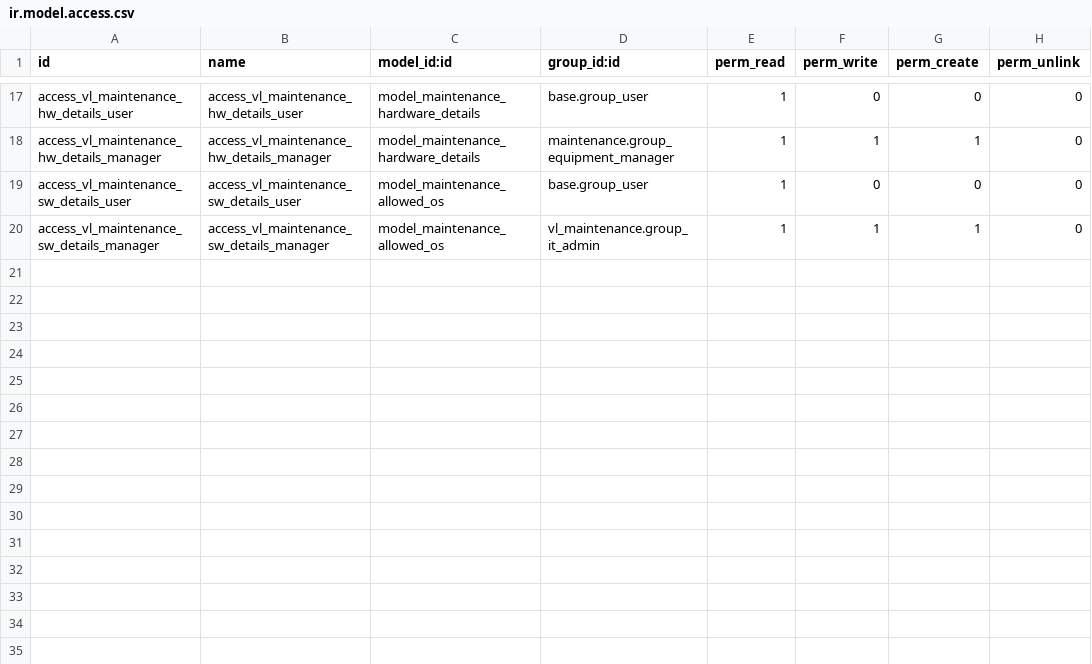
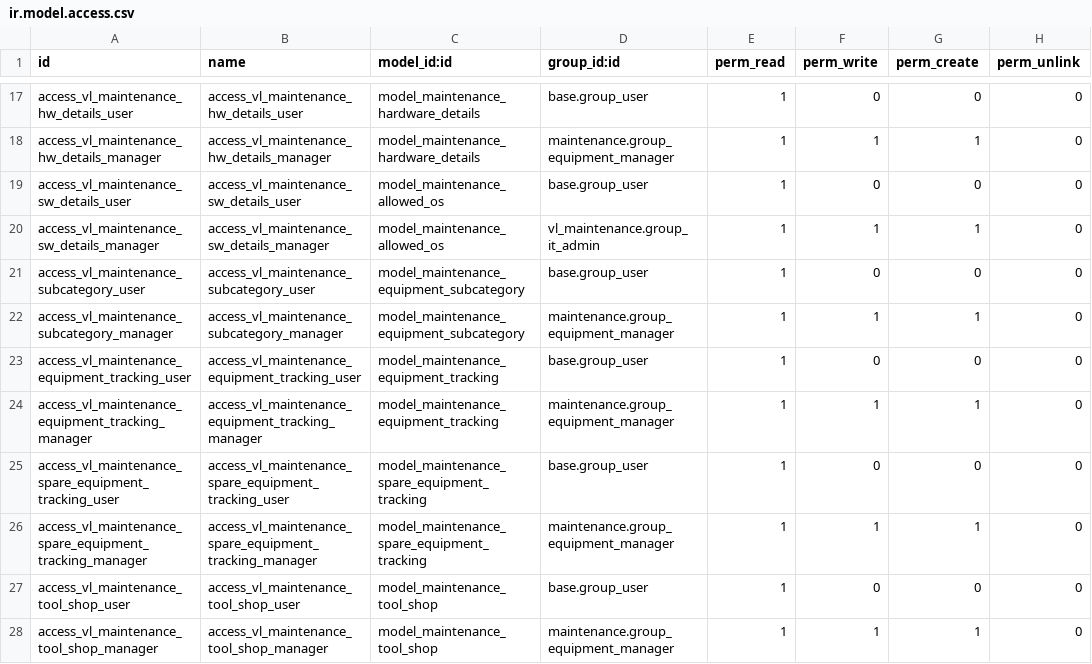
Before and after one commit to decodio/lenac_odoo_custom, a CSV file: vl_maintenance/security/ir.model.access.csv, drawn as a sheet; only a part is shown, gaps mark what is left out; the diff names each change by its address in the sheet, - before the commit and + after, or states it on an @@ line.

Commit message:
Added functionality for small equipment tracking, and rest api model to integrate with mobile app. Added subcategory, and tracking, expanded equipment type, added access rules, added repor for new equipment
TO-DO:
1. mark for scrap - after process analysis - possible approval process.
2. user defined reports for Tool Shop
3. mobile telephony tracking
4. Automated mail sending for new equipment
5. Integration with LogIn

```diff
--- a/vl_maintenance/security/ir.model.access.csv
+++ b/vl_maintenance/security/ir.model.access.csv
+row 21: access_vl_maintenance_subcategory_user | access_vl_maintenance_subcategory_user | model_maintenance_equipment_subcategory | base.group_user | 1 | 0 | 0 | 0
+row 22: access_vl_maintenance_subcategory_manager | access_vl_maintenance_subcategory_manager | model_maintenance_equipment_subcategory | maintenance.group_equipment_manager | 1 | 1 | 1 | 0
+row 23: access_vl_maintenance_equipment_tracking_user | access_vl_maintenance_equipment_tracking_user | model_maintenance_equipment_tracking | base.group_user | 1 | 0 | 0 | 0
+row 24: access_vl_maintenance_equipment_tracking_manager | access_vl_maintenance_equipment_tracking_manager | model_maintenance_equipment_tracking | maintenance.group_equipment_manager | 1 | 1 | 1 | 0
+row 25: access_vl_maintenance_spare_equipment_tracking_user | access_vl_maintenance_spare_equipment_tracking_user | model_maintenance_spare_equipment_tracking | base.group_user | 1 | 0 | 0 | 0
+row 26: access_vl_maintenance_spare_equipment_tracking_manager | access_vl_maintenance_spare_equipment_tracking_manager | model_maintenance_spare_equipment_tracking | maintenance.group_equipment_manager | 1 | 1 | 1 | 0
+row 27: access_vl_maintenance_tool_shop_user | access_vl_maintenance_tool_shop_user | model_maintenance_tool_shop | base.group_user | 1 | 0 | 0 | 0
+row 28: access_vl_maintenance_tool_shop_manager | access_vl_maintenance_tool_shop_manager | model_maintenance_tool_shop | maintenance.group_equipment_manager | 1 | 1 | 1 | 0
```
Also changed, not shown: 7 other files.
